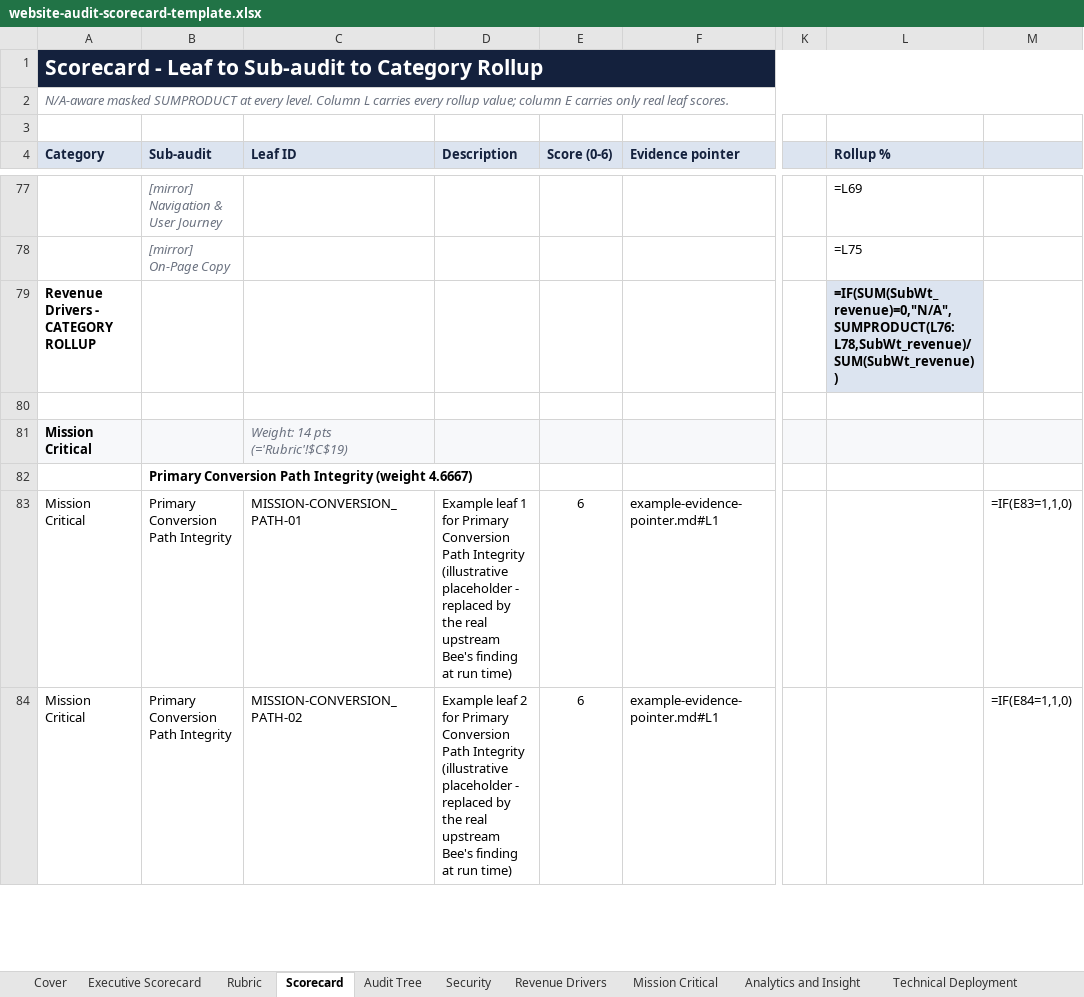
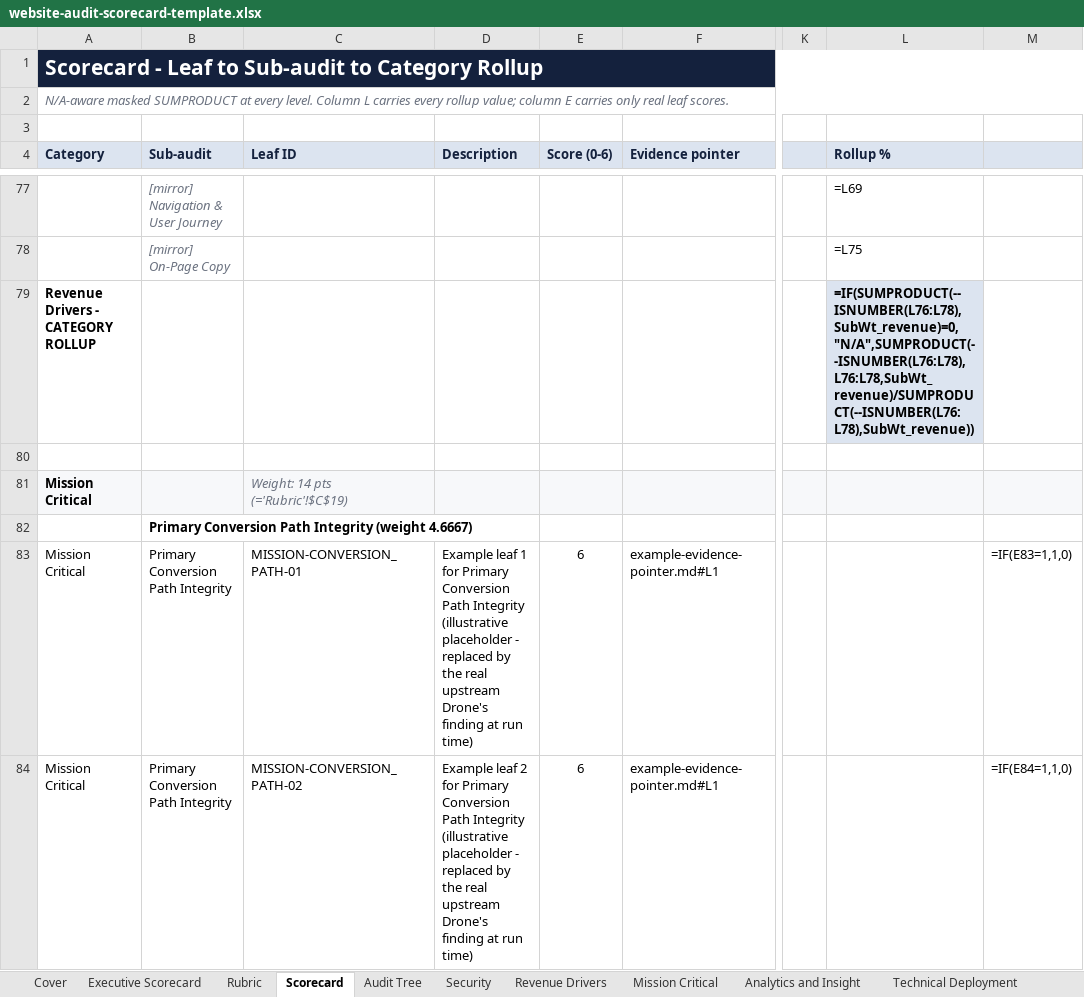
Before and after one commit to chrisl10/vibe-coding-tools, an Excel workbook: plugins/website-audit-tools/skills/audit-scoring-stinger/references/templates/website-audit-scorecard-template.xlsx, sheet Scorecard, drawn as a sheet; only a part is shown, gaps mark what is left out; values as stored, in another font and other column widths than the file's, no borders; formulas without a stored value are shown as written; conditional formats not drawn; the diff covers the shown part only; the diff names each change by its address in the sheet, - before the commit and + after, or states it on an @@ line.

```diff
--- a/plugins/website-audit-tools/skills/audit-scoring-stinger/references/templates/website-audit-scorecard-template.xlsx (sheet Scorecard)
+++ b/plugins/website-audit-tools/skills/audit-scoring-stinger/references/templates/website-audit-scorecard-template.xlsx (sheet Scorecard)
-L79 (Rollup %): =IF(SUM(SubWt_revenue)=0,"N/A",SUMPRODUCT(L76:L78,SubWt_revenue)/SUM(SubWt_revenue))
+L79 (Rollup %): =IF(SUMPRODUCT(--ISNUMBER(L76:L78),SubWt_revenue)=0,"N/A",SUMPRODUCT(--ISNUMBER(L76:L78),L76:L78,SubWt_revenue)/SUMPRODUCT(--ISNUMBER(L76:L78),SubWt_revenue))
-D83 (Description): …real upstream Bee's finding at…
+D83 (Description): …real upstream Drone's finding at…
-D84 (Description): …real upstream Bee's finding at…
+D84 (Description): …real upstream Drone's finding at…
```
Also changed, not shown: 116 edited cells elsewhere in this sheet, sheet Executive Scorecard, sheet Cover, sheet Findings Register, sheet Config, 19 other files.
